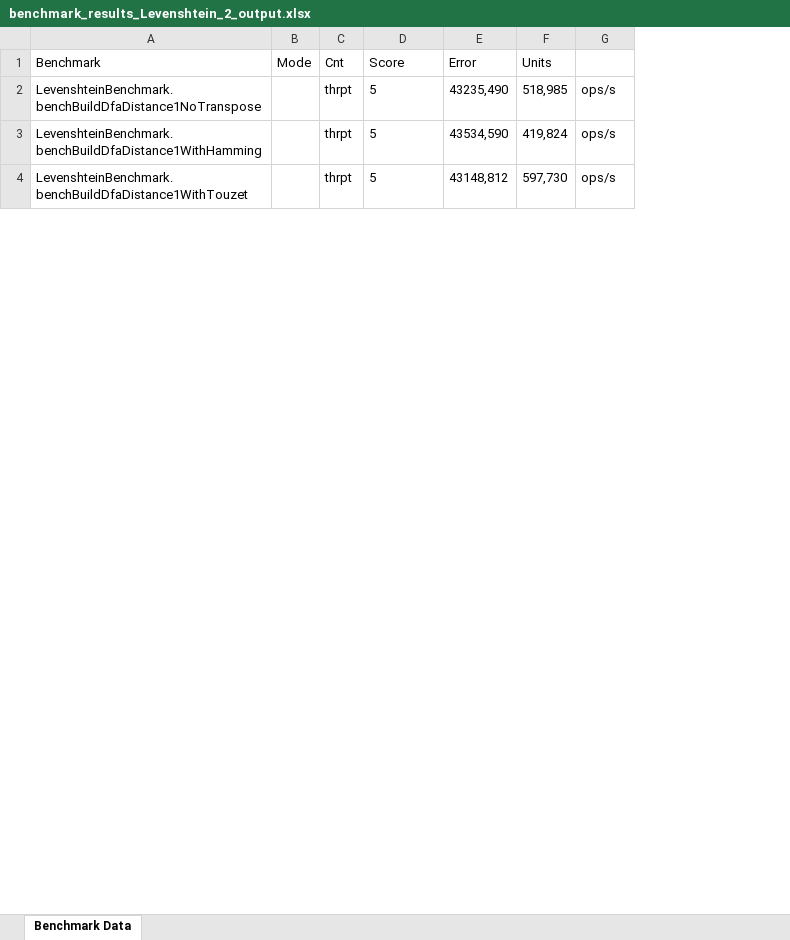
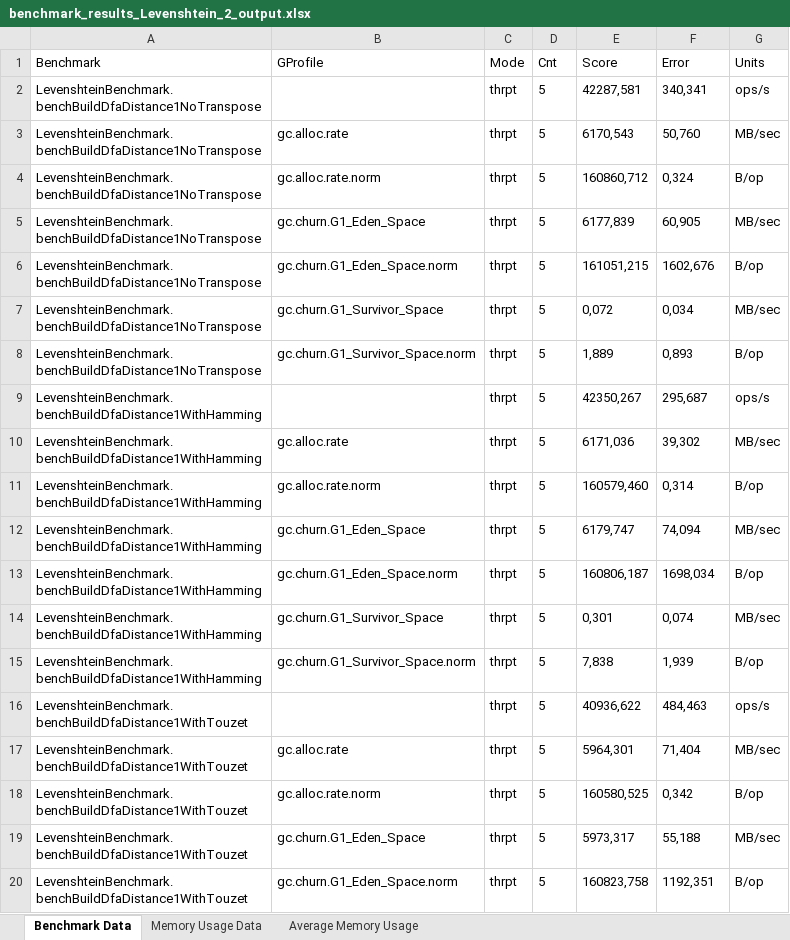
Before and after one commit to manuelsica/levenshtein_automa, an Excel workbook: Testing/Risultati/benchmark_results_Levenshtein_2_output.xlsx, sheet Benchmark Data, drawn as a sheet; only a part is shown; values as stored, in another font and other column widths than the file's, no borders; removed rows and columns are numbered as before the commit, all else as after; the diff covers the shown part only; the diff names each change by its address in the sheet, - before the commit and + after, or states it on an @@ line.

```diff
--- a/Testing/Risultati/benchmark_results_Levenshtein_2_output.xlsx (sheet Benchmark Data)
+++ b/Testing/Risultati/benchmark_results_Levenshtein_2_output.xlsx (sheet Benchmark Data)
+sheet tab: Memory Usage Data
+sheet tab: Average Memory Usage
+column B (GProfile), empty
-column F (Units), rows 2-4: 518,985 | 419,824 | 597,730
-G1: (empty)
+G1: Units
-C2 (Mode): (empty)
+C2 (Mode): thrpt
-D2 (Cnt): thrpt
+D2 (Cnt): 5
-E2 (Score): 5
+E2 (Score): 42287,581
-F2 (Error): 43235,490
+F2 (Error): 340,341
+row 3: LevenshteinBenchmark.benchBuildDfaDistance1NoTranspose | gc.alloc.rate | thrpt | 5 | 6170,543 | 50,760 | MB/sec
+row 4: LevenshteinBenchmark.benchBuildDfaDistance1NoTranspose | gc.alloc.rate.norm | thrpt | 5 | 160860,712 | 0,324 | B/op
+row 5: LevenshteinBenchmark.benchBuildDfaDistance1NoTranspose | gc.churn.G1_Eden_Space | thrpt | 5 | 6177,839 | 60,905 | MB/sec
+row 6: LevenshteinBenchmark.benchBuildDfaDistance1NoTranspose | gc.churn.G1_Eden_Space.norm | thrpt | 5 | 161051,215 | 1602,676 | B/op
+row 7: LevenshteinBenchmark.benchBuildDfaDistance1NoTranspose | gc.churn.G1_Survivor_Space | thrpt | 5 | 0,072 | 0,034 | MB/sec
+row 8: LevenshteinBenchmark.benchBuildDfaDistance1NoTranspose | gc.churn.G1_Survivor_Space.norm | thrpt | 5 | 1,889 | 0,893 | B/op
-C9 (Mode): (empty)
+C9 (Mode): thrpt
-D9 (Cnt): thrpt
+D9 (Cnt): 5
-E9 (Score): 5
+E9 (Score): 42350,267
-F9 (Error): 43534,590
+F9 (Error): 295,687
+row 10: LevenshteinBenchmark.benchBuildDfaDistance1WithHamming | gc.alloc.rate | thrpt | 5 | 6171,036 | 39,302 | MB/sec
+row 11: LevenshteinBenchmark.benchBuildDfaDistance1WithHamming | gc.alloc.rate.norm | thrpt | 5 | 160579,460 | 0,314 | B/op
+row 12: LevenshteinBenchmark.benchBuildDfaDistance1WithHamming | gc.churn.G1_Eden_Space | thrpt | 5 | 6179,747 | 74,094 | MB/sec
+row 13: LevenshteinBenchmark.benchBuildDfaDistance1WithHamming | gc.churn.G1_Eden_Space.norm | thrpt | 5 | 160806,187 | 1698,034 | B/op
+row 14: LevenshteinBenchmark.benchBuildDfaDistance1WithHamming | gc.churn.G1_Survivor_Space | thrpt | 5 | 0,301 | 0,074 | MB/sec
+row 15: LevenshteinBenchmark.benchBuildDfaDistance1WithHamming | gc.churn.G1_Survivor_Space.norm | thrpt | 5 | 7,838 | 1,939 | B/op
-C16 (Mode): (empty)
+C16 (Mode): thrpt
-D16 (Cnt): thrpt
+D16 (Cnt): 5
-E16 (Score): 5
+E16 (Score): 40936,622
-F16 (Error): 43148,812
+F16 (Error): 484,463
+row 17: LevenshteinBenchmark.benchBuildDfaDistance1WithTouzet | gc.alloc.rate | thrpt | 5 | 5964,301 | 71,404 | MB/sec
+row 18: LevenshteinBenchmark.benchBuildDfaDistance1WithTouzet | gc.alloc.rate.norm | thrpt | 5 | 160580,525 | 0,342 | B/op
+row 19: LevenshteinBenchmark.benchBuildDfaDistance1WithTouzet | gc.churn.G1_Eden_Space | thrpt | 5 | 5973,317 | 55,188 | MB/sec
+row 20: LevenshteinBenchmark.benchBuildDfaDistance1WithTouzet | gc.churn.G1_Eden_Space.norm | thrpt | 5 | 160823,758 | 1192,351 | B/op
```
Also changed, not shown: 83 added rows and 40 edited cells elsewhere in this sheet, Testing/Risultati/benchmark_results_Levenshtein_1_output.xlsx, Testing/Risultati/benchmark_results_Levenshtein_3_output.xlsx, 54 other files.
